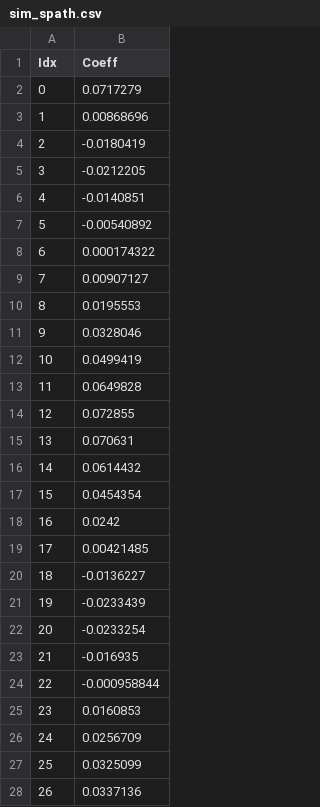
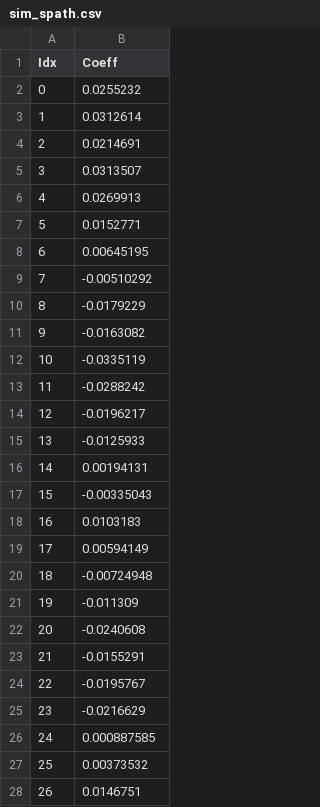
Before and after one commit to piotrcurious/vibration_damper, a CSV file: sim_spath.csv, drawn as a sheet; only a part is shown; the diff covers the shown part only.

```diff
--- a/sim_spath.csv
+++ b/sim_spath.csv
@@ -1,28 +1,28 @@
 Idx,Coeff
-0,0.0717279
-1,0.00868696
-2,-0.0180419
-3,-0.0212205
-4,-0.0140851
-5,-0.00540892
-6,0.000174322
-7,0.00907127
-8,0.0195553
-9,0.0328046
-10,0.0499419
-11,0.0649828
-12,0.072855
-13,0.070631
-14,0.0614432
-15,0.0454354
-16,0.0242
-17,0.00421485
-18,-0.0136227
-19,-0.0233439
-20,-0.0233254
-21,-0.016935
-22,-0.000958844
-23,0.0160853
-24,0.0256709
-25,0.0325099
-26,0.0337136
+0,0.0255232
+1,0.0312614
+2,0.0214691
+3,0.0313507
+4,0.0269913
+5,0.0152771
+6,0.00645195
+7,-0.00510292
+8,-0.0179229
+9,-0.0163082
+10,-0.0335119
+11,-0.0288242
+12,-0.0196217
+13,-0.0125933
+14,0.00194131
+15,-0.00335043
+16,0.0103183
+17,0.00594149
+18,-0.00724948
+19,-0.011309
+20,-0.0240608
+21,-0.0155291
+22,-0.0195767
+23,-0.0216629
+24,0.000887585
+25,0.00373532
+26,0.0146751
```
Also changed, not shown: 37 edited cells elsewhere in this file, verify_150_off_spec.csv, verify_150_on_spec.csv, 39 other files.
